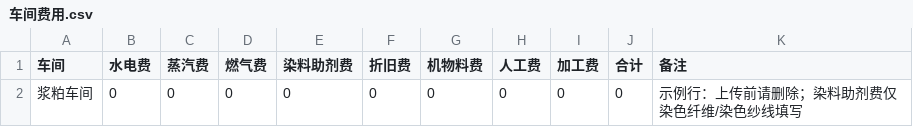
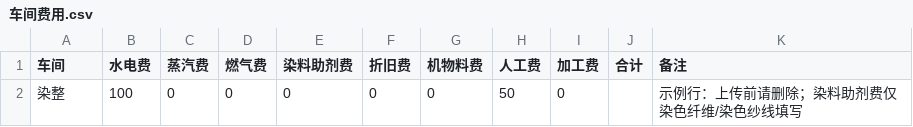
Before and after one commit to clarkwang1980/cost-settlement-platform, a CSV file: sample_templates/车间费用.csv, drawn as a sheet.

```diff
--- a/sample_templates/车间费用.csv
+++ b/sample_templates/车间费用.csv
@@ -1,2 +1,2 @@
 车间,水电费,蒸汽费,燃气费,染料助剂费,折旧费,机物料费,人工费,加工费,合计,备注
-浆粕车间,0,0,0,0,0,0,0,0,0,示例行：上传前请删除；染料助剂费仅染色纤维/染色纱线填写
+染整,100,0,0,0,0,0,50,0,,示例行：上传前请删除；染料助剂费仅染色纤维/染色纱线填写
```
Also changed, not shown: 2 other files.
